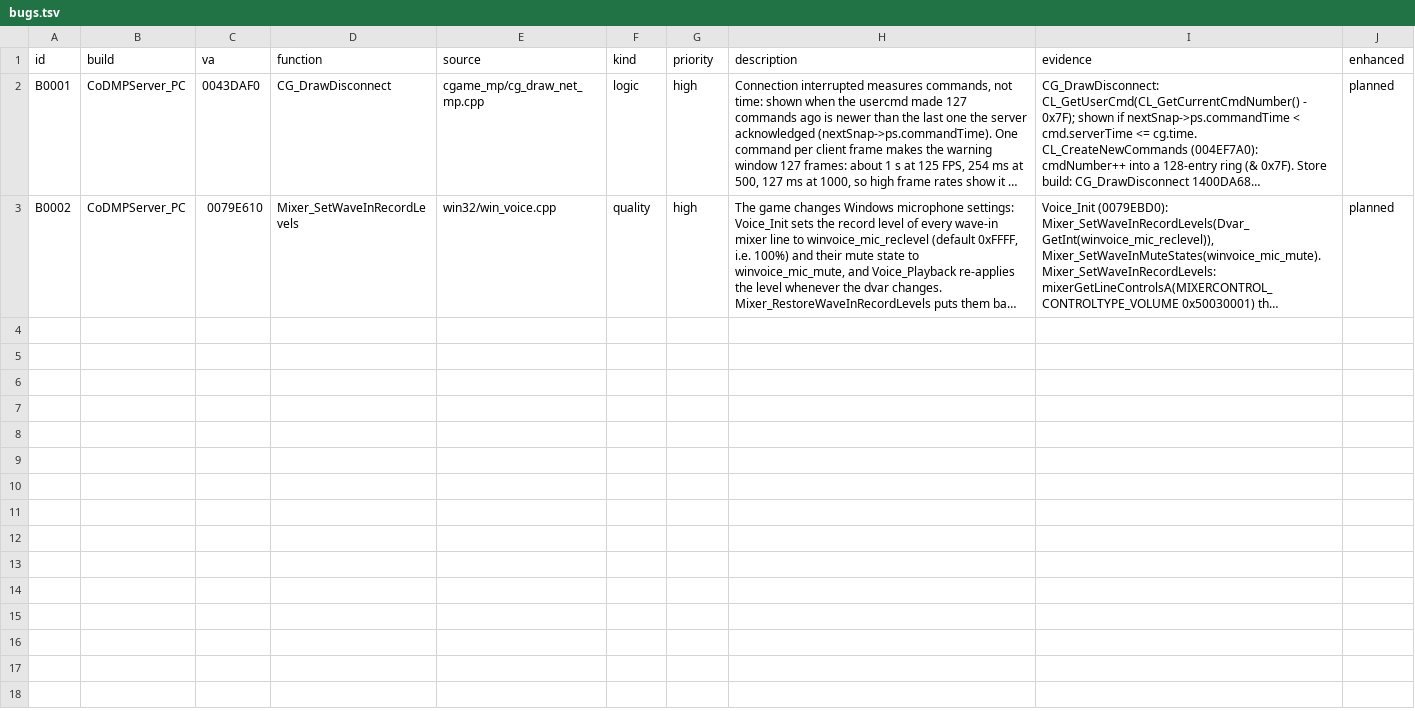
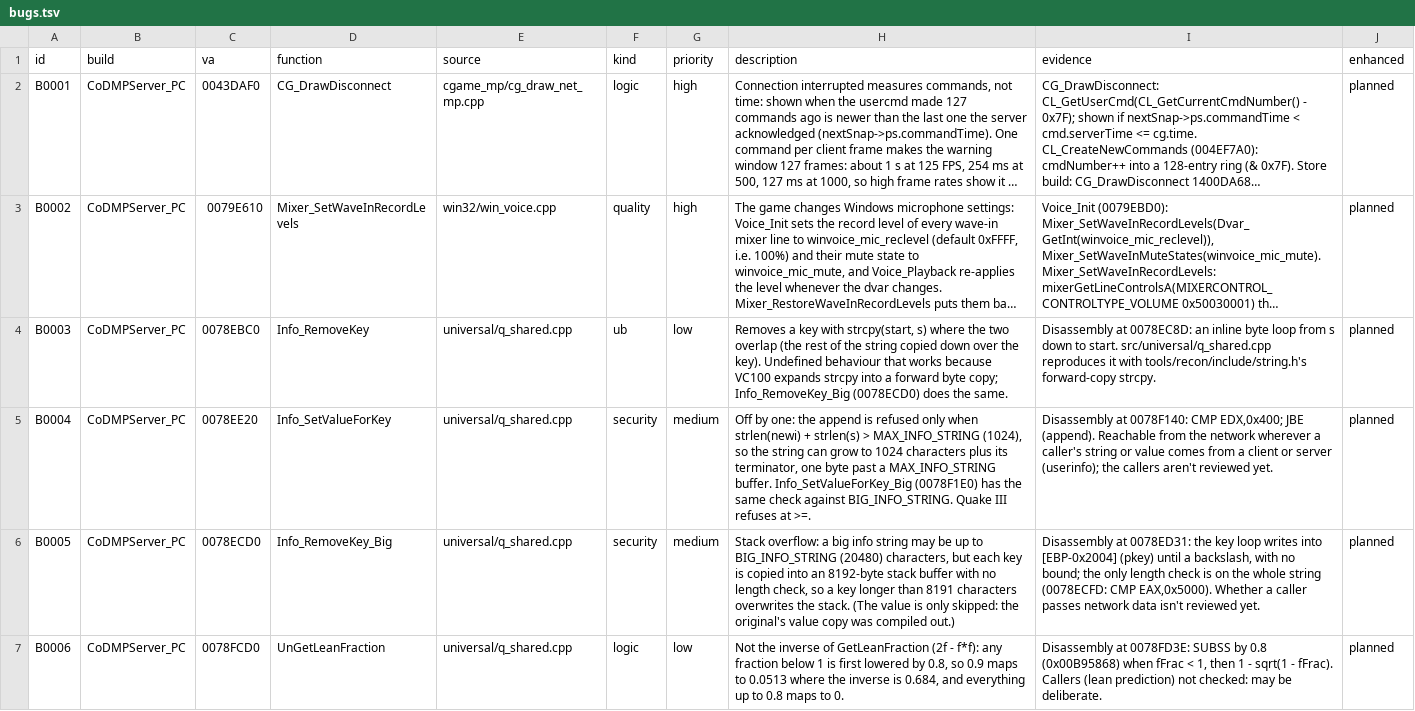
Before and after one commit to lizardpeter/black-ops-2-decomp, a TSV file: records/bugs.tsv, drawn as a sheet; only a part is shown; long unchanged cells end in …; the diff covers the shown part only; the diff names each change by its address in the sheet, - before the commit and + after, or states it on an @@ line.

```diff
--- a/records/bugs.tsv
+++ b/records/bugs.tsv
+row 4: B0003 | CoDMPServer_PC | 0078EBC0 | Info_RemoveKey | universal/q_shared.cpp | ub | low | Removes a key with strcpy(start, s) where the two overlap (the rest of the string copied down over the key). Undefined behaviour that works because VC100 expands strcpy into a forward byte copy; Info_RemoveKey_Big (0078ECD0) does the same. | Disassembly at 0078EC8D: an inline byte loop from s down to start. src/universal/q_shared.cpp reproduces it with tools/recon/include/string.h's forward-copy strcpy. | planned
+row 5: B0004 | CoDMPServer_PC | 0078EE20 | Info_SetValueForKey | universal/q_shared.cpp | security | medium | Off by one: the append is refused only when strlen(newi) + strlen(s) > MAX_INFO_STRING (1024), so the string can grow to 1024 characters plus its terminator, one byte past a MAX_INFO_STRING buffer. Info_SetValueForKey_Big (0078F1E0) has the same check against BIG_INFO_STRING. Quake III refuses at >=. | Disassembly at 0078F140: CMP EDX,0x400; JBE (append). Reachable from the network wherever a caller's string or value comes from a client or server (userinfo); the callers aren't reviewed yet. | planned
+row 6: B0005 | CoDMPServer_PC | 0078ECD0 | Info_RemoveKey_Big | universal/q_shared.cpp | security | medium | Stack overflow: a big info string may be up to BIG_INFO_STRING (20480) characters, but each key is copied into an 8192-byte stack buffer with no length check, so a key longer than 8191 characters overwrites the stack. (The value is only skipped: the original's value copy was compiled out.) | Disassembly at 0078ED31: the key loop writes into [EBP-0x2004] (pkey) until a backslash, with no bound; the only length check is on the whole string (0078ECFD: CMP EAX,0x5000). Whether a caller passes network data isn't reviewed yet. | planned
+row 7: B0006 | CoDMPServer_PC | 0078FCD0 | UnGetLeanFraction | universal/q_shared.cpp | logic | low | Not the inverse of GetLeanFraction (2f - f*f): any fraction below 1 is first lowered by 0.8, so 0.9 maps to 0.0513 where the inverse is 0.684, and everything up to 0.8 maps to 0. | Disassembly at 0078FD3E: SUBSS by 0.8 (0x00B95868) when fFrac < 1, then 1 - sqrt(1 - fFrac). Callers (lean prediction) not checked: may be deliberate. | planned
```
Also changed, not shown: 3 added rows elsewhere in this file, records/names.tsv, 31 other files.
